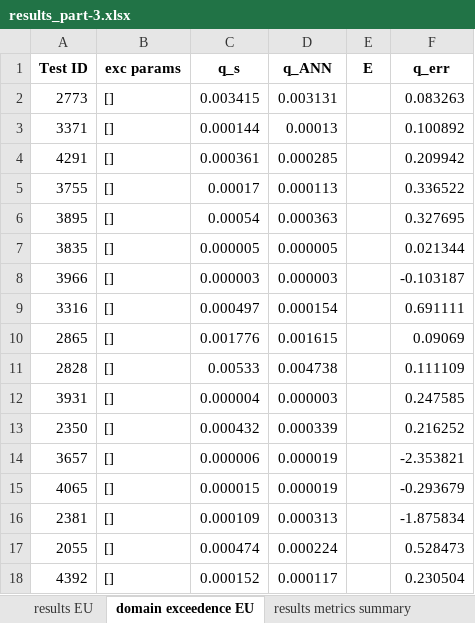
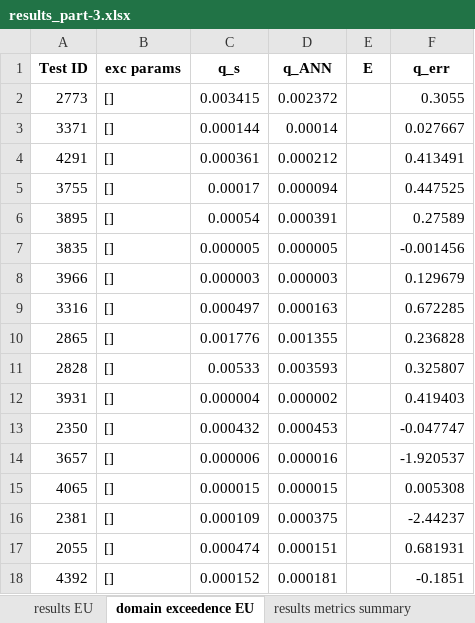
Before and after one commit to utkuzun/thesis, an Excel workbook: part3/tables-3/results_part-3.xlsx, sheet domain exceedence EU, drawn as a sheet; only a part is shown; values as stored, in another font and other column widths than the file's, no borders; the diff covers the shown part only; the diff names each change by its address in the sheet, - before the commit and + after, or states it on an @@ line.

```diff
--- a/part3/tables-3/results_part-3.xlsx (sheet domain exceedence EU)
+++ b/part3/tables-3/results_part-3.xlsx (sheet domain exceedence EU)
-D2 (q_ANN): 0.003131
+D2 (q_ANN): 0.002372
-F2 (q_err): 0.083263
+F2 (q_err): 0.3055
-D3 (q_ANN): 0.00013
+D3 (q_ANN): 0.00014
-F3 (q_err): 0.100892
+F3 (q_err): 0.027667
-D4 (q_ANN): 0.000285
+D4 (q_ANN): 0.000212
-F4 (q_err): 0.209942
+F4 (q_err): 0.413491
-D5 (q_ANN): 0.000113
+D5 (q_ANN): 0.000094
-F5 (q_err): 0.336522
+F5 (q_err): 0.447525
-D6 (q_ANN): 0.000363
+D6 (q_ANN): 0.000391
-F6 (q_err): 0.327695
+F6 (q_err): 0.27589
-F7 (q_err): 0.021344
+F7 (q_err): -0.001456
-F8 (q_err): -0.103187
+F8 (q_err): 0.129679
-D9 (q_ANN): 0.000154
+D9 (q_ANN): 0.000163
-F9 (q_err): 0.691111
+F9 (q_err): 0.672285
-D10 (q_ANN): 0.001615
+D10 (q_ANN): 0.001355
-F10 (q_err): 0.09069
+F10 (q_err): 0.236828
-D11 (q_ANN): 0.004738
+D11 (q_ANN): 0.003593
-F11 (q_err): 0.111109
+F11 (q_err): 0.325807
-D12 (q_ANN): 0.000003
+D12 (q_ANN): 0.000002
-F12 (q_err): 0.247585
+F12 (q_err): 0.419403
-D13 (q_ANN): 0.000339
+D13 (q_ANN): 0.000453
-F13 (q_err): 0.216252
+F13 (q_err): -0.047747
-D14 (q_ANN): 0.000019
+D14 (q_ANN): 0.000016
-F14 (q_err): -2.353821
+F14 (q_err): -1.920537
-D15 (q_ANN): 0.000019
+D15 (q_ANN): 0.000015
-F15 (q_err): -0.293679
+F15 (q_err): 0.005308
-D16 (q_ANN): 0.000313
+D16 (q_ANN): 0.000375
-F16 (q_err): -1.875834
+F16 (q_err): -2.44237
-D17 (q_ANN): 0.000224
+D17 (q_ANN): 0.000151
-F17 (q_err): 0.528473
+F17 (q_err): 0.681931
-D18 (q_ANN): 0.000117
+D18 (q_ANN): 0.000181
-F18 (q_err): 0.230504
+F18 (q_err): -0.1851
```
Also changed, not shown: 649 edited cells elsewhere in this sheet, sheet results EU, sheet results SWB, sheet results VER, sheet results metrics, sheet domain exceedence SWB, sheet results metrics summary, part2/tables-2/results_part-2.xlsx, 50 other files.
